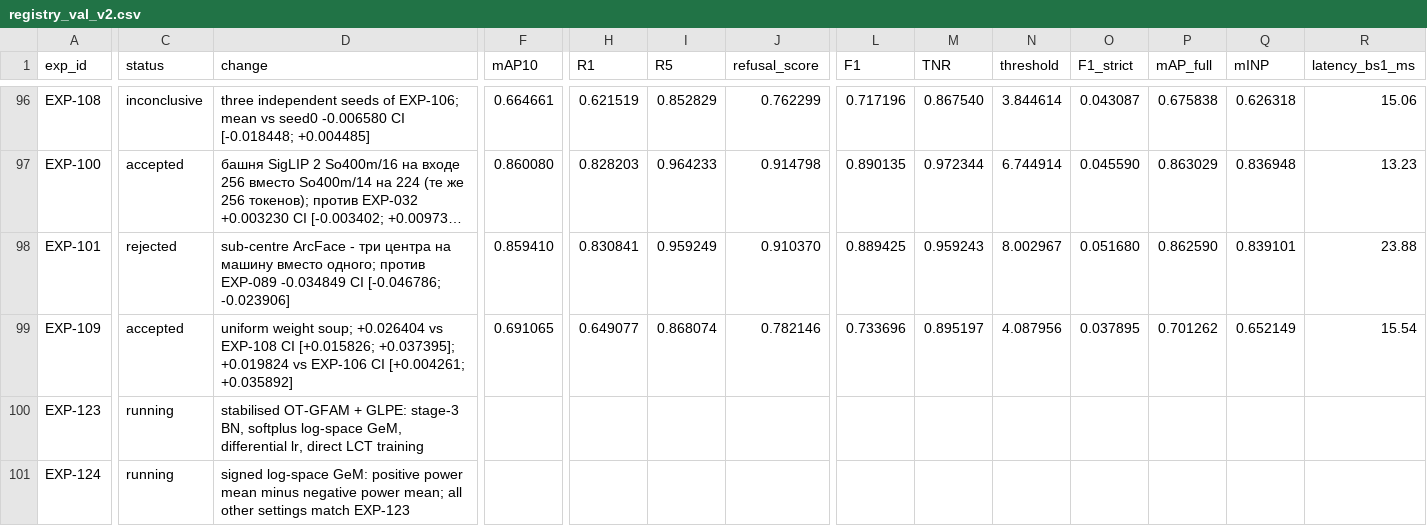
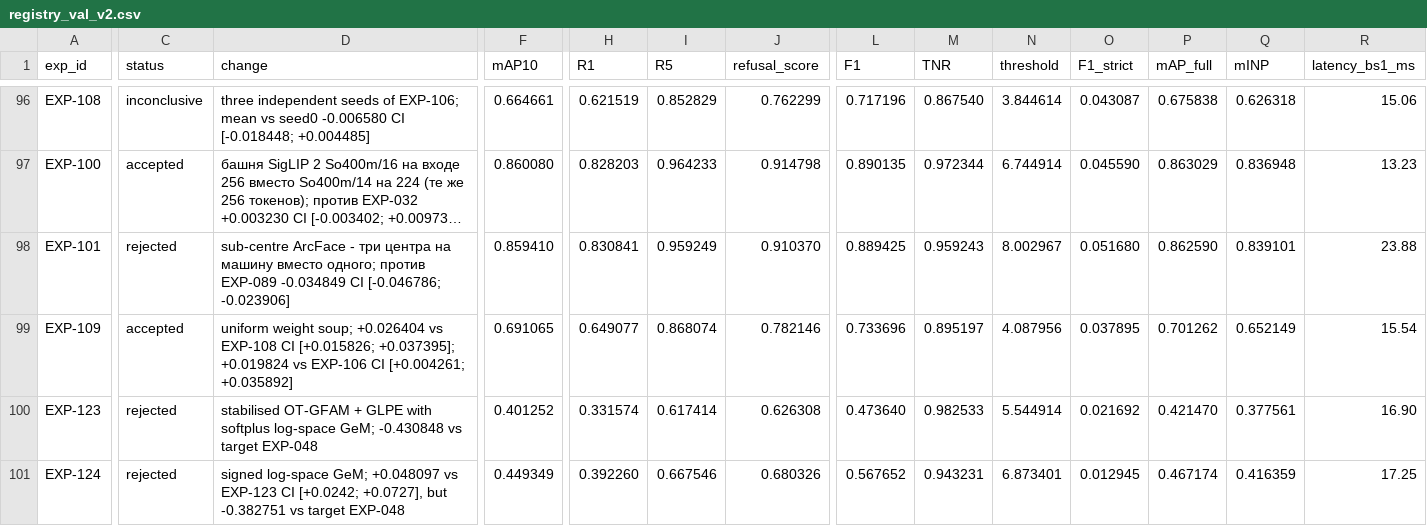
Before and after one commit to chrizantona/yslfalcon, a CSV file: experiments/registry_val_v2.csv, drawn as a sheet; only a part is shown, gaps mark what is left out; long unchanged cells end in …; the diff covers the shown part only; the diff names each change by its address in the sheet, - before the commit and + after, or states it on an @@ line.

Commit message:
Record stable OT-GFAM pooling results

```diff
--- a/experiments/registry_val_v2.csv
+++ b/experiments/registry_val_v2.csv
-C100:C101 (status): running
+C100:C101 (status): rejected
-D100 (change): …OT-GFAM + GLPE: stage-3 BN, softplus log-space GeM, differential lr, direct LCT training
+D100 (change): …OT-GFAM + GLPE with softplus log-space GeM; -0.430848 vs target EXP-048
-F100 (mAP10): (empty)
+F100 (mAP10): 0.401252
-H100 (R1): (empty)
+H100 (R1): 0.331574
-I100 (R5): (empty)
+I100 (R5): 0.617414
-J100 (refusal_score): (empty)
+J100 (refusal_score): 0.626308
-L100 (F1): (empty)
+L100 (F1): 0.473640
-M100 (TNR): (empty)
+M100 (TNR): 0.982533
-N100 (threshold): (empty)
+N100 (threshold): 5.544914
-O100 (F1_strict): (empty)
+O100 (F1_strict): 0.021692
-P100 (mAP_full): (empty)
+P100 (mAP_full): 0.421470
-Q100 (mINP): (empty)
+Q100 (mINP): 0.377561
-R100 (latency_bs1_ms): (empty)
+R100 (latency_bs1_ms): 16.90
-D101 (change): signed log-space GeM: positive power mean minus negative power mean; all other settings match EXP-123
+D101 (change): signed log-space GeM; +0.048097 vs EXP-123 CI [+0.0242; +0.0727], but -0.382751 vs target EXP-048
-F101 (mAP10): (empty)
+F101 (mAP10): 0.449349
-H101 (R1): (empty)
+H101 (R1): 0.392260
-I101 (R5): (empty)
+I101 (R5): 0.667546
-J101 (refusal_score): (empty)
+J101 (refusal_score): 0.680326
-L101 (F1): (empty)
+L101 (F1): 0.567652
-M101 (TNR): (empty)
+M101 (TNR): 0.943231
-N101 (threshold): (empty)
+N101 (threshold): 6.873401
-O101 (F1_strict): (empty)
+O101 (F1_strict): 0.012945
-P101 (mAP_full): (empty)
+P101 (mAP_full): 0.467174
-Q101 (mINP): (empty)
+Q101 (mINP): 0.416359
-R101 (latency_bs1_ms): (empty)
+R101 (latency_bs1_ms): 17.25
```
Also changed, not shown: 22 edited cells elsewhere in this file, 4 other files.
